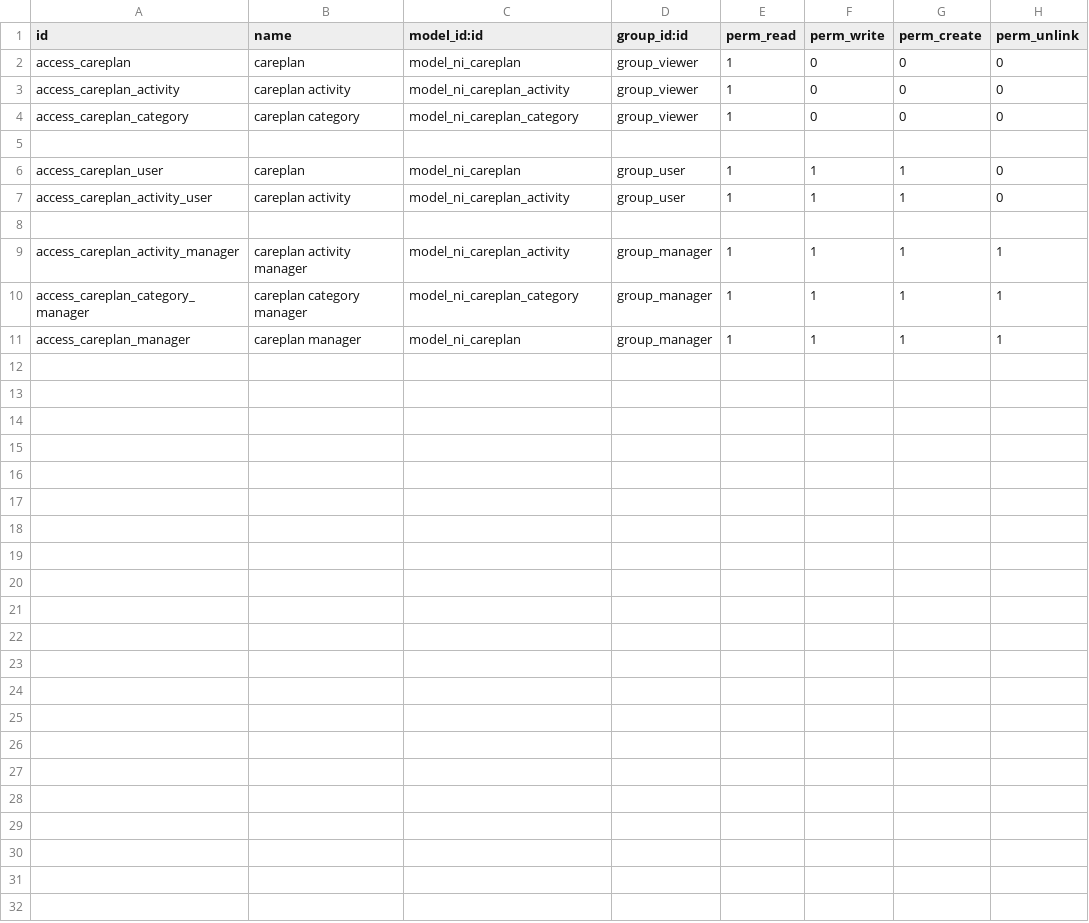
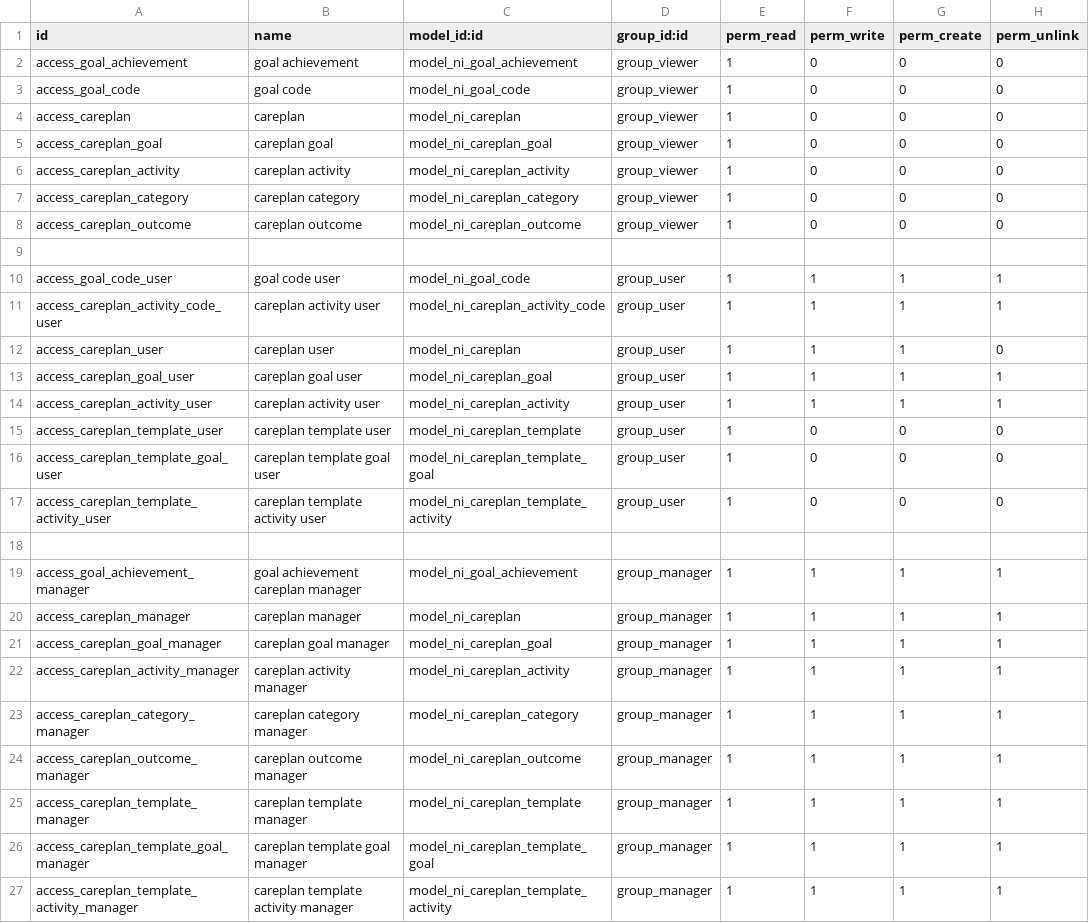
Before and after one commit to nirun-life/nirun, a CSV file: nirun_careplan/security/ir.model.access.csv, drawn as a sheet.

Commit message:
[IMP] nirun_careplan: Big update
- Overview of careplan in 1 form page
- Add condition(Problem) that careplan address
- Add goals for careplan
- Add achievement status for careplan
- Autocomplete goal & activity
- Add Careplan Template
- Add Timing for Activity
- Conditions(Problems) -> Goals -> Activities is traceable
- Module directly depend on `nirun_condition`
- No-install for `nirun_careplan_condition`

```diff
--- a/nirun_careplan/security/ir.model.access.csv
+++ b/nirun_careplan/security/ir.model.access.csv
@@ -1,11 +1,27 @@
 id,name,model_id:id,group_id:id,perm_read,perm_write,perm_create,perm_unlink
+access_goal_achievement,goal achievement,model_ni_goal_achievement,group_viewer,1,0,0,0
+access_goal_code,goal code,model_ni_goal_code,group_viewer,1,0,0,0
 access_careplan,careplan,model_ni_careplan,group_viewer,1,0,0,0
+access_careplan_goal,careplan goal,model_ni_careplan_goal,group_viewer,1,0,0,0
 access_careplan_activity,careplan activity,model_ni_careplan_activity,group_viewer,1,0,0,0
 access_careplan_category,careplan category,model_ni_careplan_category,group_viewer,1,0,0,0
+access_careplan_outcome,careplan outcome,model_ni_careplan_outcome,group_viewer,1,0,0,0
 
-access_careplan_user,careplan,model_ni_careplan,group_user,1,1,1,0
-access_careplan_activity_user,careplan activity,model_ni_careplan_activity,group_user,1,1,1,0
+access_goal_code_user,goal code user,model_ni_goal_code,group_user,1,1,1,1
+access_careplan_activity_code_user,careplan activity user,model_ni_careplan_activity_code,group_user,1,1,1,1
+access_careplan_user,careplan user,model_ni_careplan,group_user,1,1,1,0
+access_careplan_goal_user,careplan goal user,model_ni_careplan_goal,group_user,1,1,1,1
+access_careplan_activity_user,careplan activity user,model_ni_careplan_activity,group_user,1,1,1,1
+access_careplan_template_user,careplan template user,model_ni_careplan_template,group_user,1,0,0,0
+access_careplan_template_goal_user,careplan template goal user,model_ni_careplan_template_goal,group_user,1,0,0,0
+access_careplan_template_activity_user,careplan template activity user,model_ni_careplan_template_activity,group_user,1,0,0,0
 
+access_goal_achievement_manager,goal achievement careplan manager,model_ni_goal_achievement,group_manager,1,1,1,1
+access_careplan_manager,careplan manager,model_ni_careplan,group_manager,1,1,1,1
+access_careplan_goal_manager,careplan goal manager,model_ni_careplan_goal,group_manager,1,1,1,1
 access_careplan_activity_manager,careplan activity manager,model_ni_careplan_activity,group_manager,1,1,1,1
 access_careplan_category_manager,careplan category manager,model_ni_careplan_category,group_manager,1,1,1,1
-access_careplan_manager,careplan manager,model_ni_careplan,group_manager,1,1,1,1
+access_careplan_outcome_manager,careplan outcome manager,model_ni_careplan_outcome,group_manager,1,1,1,1
+access_careplan_template_manager,careplan template manager,model_ni_careplan_template,group_manager,1,1,1,1
+access_careplan_template_goal_manager,careplan template goal manager,model_ni_careplan_template_goal,group_manager,1,1,1,1
+access_careplan_template_activity_manager,careplan template activity manager,model_ni_careplan_template_activity,group_manager,1,1,1,1
```
Also changed, not shown: 29 other files.
